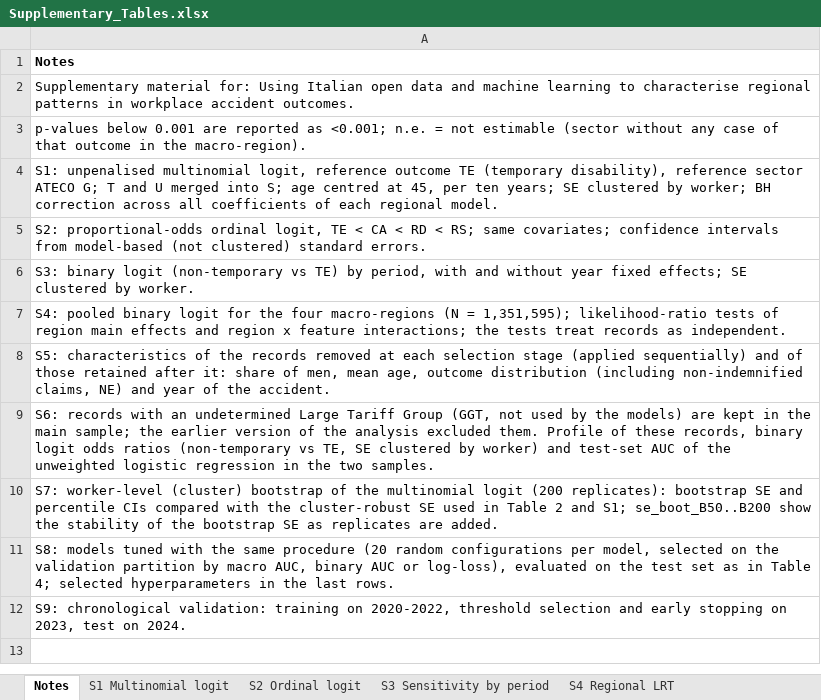
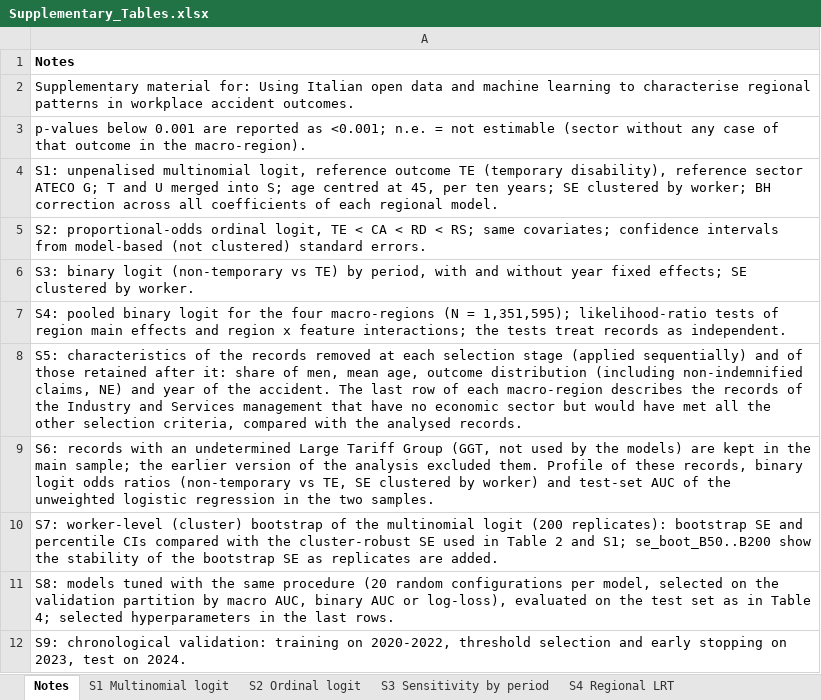
Before and after one commit to cirodurso-hash/inail-severity-benchmark, an Excel workbook: results/supplementary/Supplementary_Tables.xlsx, sheet Notes, drawn as a sheet; values as stored, in another font and other column widths than the file's, no borders; the diff names each change by its address in the sheet, - before the commit and + after, or states it on an @@ line.

Commit message:
Version 1.1.0: Table 1 split by insurance management, Figure 5 axis

```diff
--- a/results/supplementary/Supplementary_Tables.xlsx (sheet Notes)
+++ b/results/supplementary/Supplementary_Tables.xlsx (sheet Notes)
-A8: …the accident.
+A8: …the accident. The last row of each macro-region describes the records of the Industry and Services management that have no economic sector but would have met all the other selection criteria, compared with the analysed records.
```
Also changed, not shown: sheet S5 Selection stages, 11 other files.
